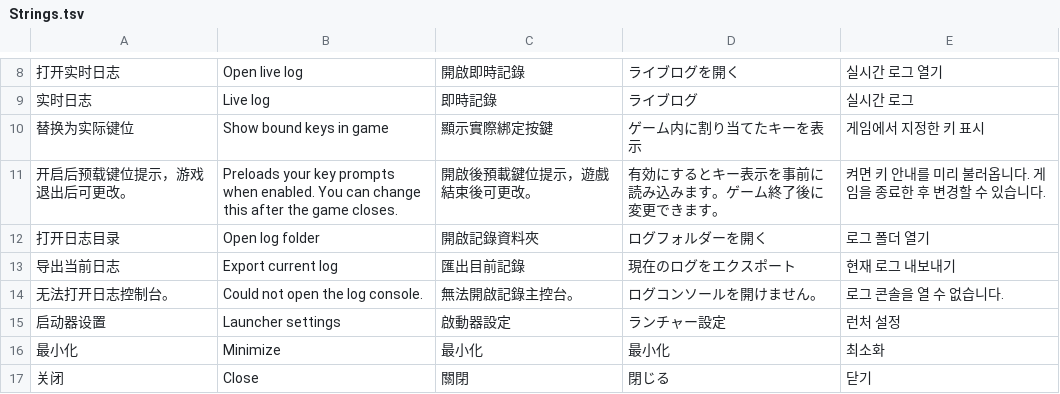
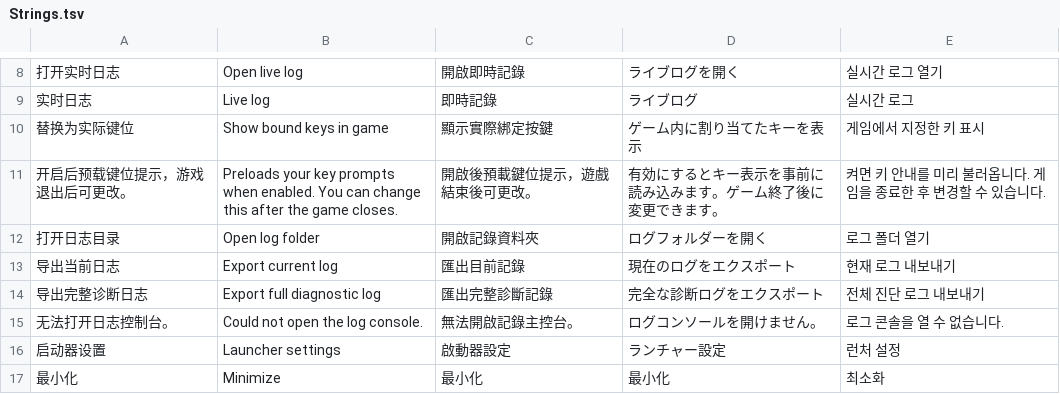
Before and after one commit to Pumo-Ayla/palmline-launcher, a TSV file: Source/GTA6Launcher/Assets/Strings.tsv, drawn as a sheet; only a part is shown, gaps mark what is left out; the shorter side is filled out with more unchanged rows; the diff covers the shown part only; the diff names each change by its address in the sheet, - before the commit and + after, or states it on an @@ line.

```diff
--- a/Source/GTA6Launcher/Assets/Strings.tsv
+++ b/Source/GTA6Launcher/Assets/Strings.tsv
+row 14: 导出完整诊断日志 | Export full diagnostic log | 匯出完整診斷記錄 | 完全な診断ログをエクスポート | 전체 진단 로그 내보내기
```
Also changed, not shown: 20 added rows elsewhere in this file, Source/GTA6Launcher/Assets/ComponentIndex.tsv, 46 other files.
